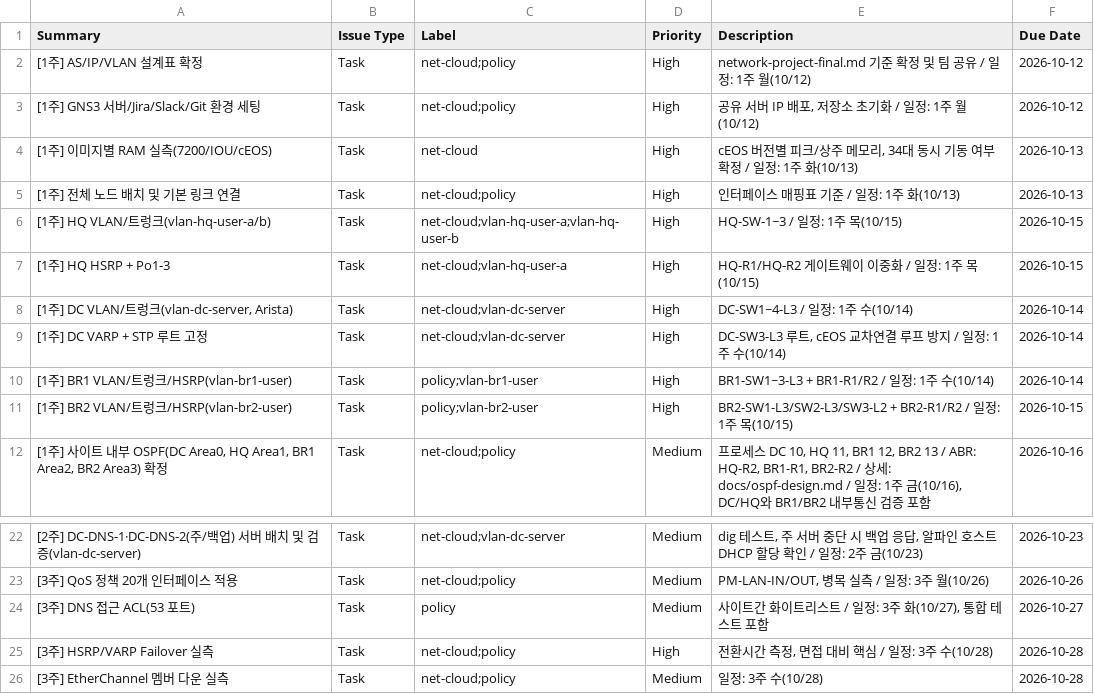
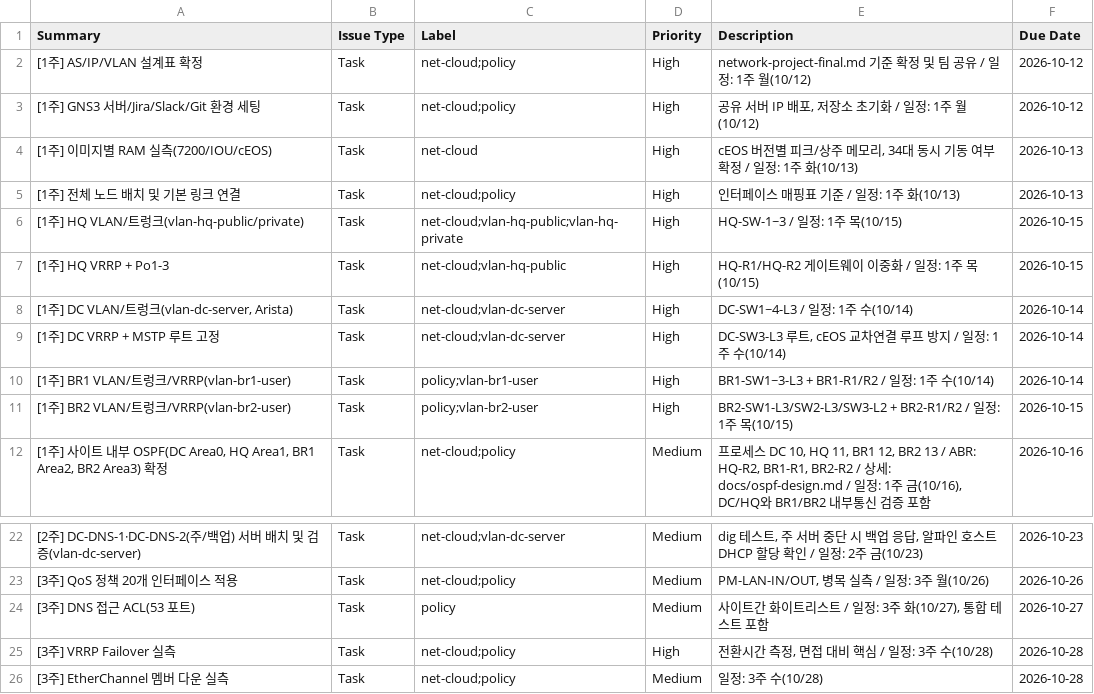
Before and after one commit to KSNAM97/multivendor-wan-dmvpn-mpls-lab, a CSV file: jira/jira-tickets-3person.csv, drawn as a sheet; only a part is shown, gaps mark what is left out.

Commit message:
vrrp, mst 규정 업데이트 완료

```diff
--- a/jira/jira-tickets-3person.csv
+++ b/jira/jira-tickets-3person.csv
@@ -5,8 +5,8 @@ Summary,Issue Type,Label,Priority,Description,Due Date
 [1주] 전체 노드 배치 및 기본 링크 연결,Task,net-cloud;policy,High,인터페이스 매핑표 기준 / 일정: 1주 화(10/13),2026-10-13
-[1주] HQ VLAN/트렁크(vlan-hq-user-a/b),Task,net-cloud;vlan-hq-user-a;vlan-hq-user-b,High,HQ-SW-1~3 / 일정: 1주 목(10/15),2026-10-15
-[1주] HQ HSRP + Po1-3,Task,net-cloud;vlan-hq-user-a,High,HQ-R1/HQ-R2 게이트웨이 이중화 / 일정: 1주 목(10/15),2026-10-15
+[1주] HQ VLAN/트렁크(vlan-hq-public/private),Task,net-cloud;vlan-hq-public;vlan-hq-private,High,HQ-SW-1~3 / 일정: 1주 목(10/15),2026-10-15
+[1주] HQ VRRP + Po1-3,Task,net-cloud;vlan-hq-public,High,HQ-R1/HQ-R2 게이트웨이 이중화 / 일정: 1주 목(10/15),2026-10-15
 "[1주] DC VLAN/트렁크(vlan-dc-server, Arista)",Task,net-cloud;vlan-dc-server,High,DC-SW1~4-L3 / 일정: 1주 수(10/14),2026-10-14
-[1주] DC VARP + STP 루트 고정,Task,net-cloud;vlan-dc-server,High,"DC-SW3-L3 루트, cEOS 교차연결 루프 방지 / 일정: 1주 수(10/14)",2026-10-14
-[1주] BR1 VLAN/트렁크/HSRP(vlan-br1-user),Task,policy;vlan-br1-user,High,BR1-SW1~3-L3 + BR1-R1/R2 / 일정: 1주 수(10/14),2026-10-14
-[1주] BR2 VLAN/트렁크/HSRP(vlan-br2-user),Task,policy;vlan-br2-user,High,BR2-SW1-L3/SW2-L3/SW3-L2 + BR2-R1/R2 / 일정: 1주 목(10/15),2026-10-15
+[1주] DC VRRP + MSTP 루트 고정,Task,net-cloud;vlan-dc-server,High,"DC-SW3-L3 루트, cEOS 교차연결 루프 방지 / 일정: 1주 수(10/14)",2026-10-14
+[1주] BR1 VLAN/트렁크/VRRP(vlan-br1-user),Task,policy;vlan-br1-user,High,BR1-SW1~3-L3 + BR1-R1/R2 / 일정: 1주 수(10/14),2026-10-14
+[1주] BR2 VLAN/트렁크/VRRP(vlan-br2-user),Task,policy;vlan-br2-user,High,BR2-SW1-L3/SW2-L3/SW3-L2 + BR2-R1/R2 / 일정: 1주 목(10/15),2026-10-15
 "[1주] 사이트 내부 OSPF(DC Area0, HQ Area1, BR1 Area2, BR2 Area3) 확정",Task,net-cloud;policy,Medium,"프로세스 DC 10, HQ 11, BR1 12, BR2 13 / ABR: HQ-R2, BR1-R1, BR2-R2 / 상세: docs/ospf-design.md / 일정: 1주 금(10/16), DC/HQ와 BR1/BR2 내부통신 검증 포함",2026-10-16
@@ -24,3 +24,3 @@ Summary,Issue Type,Label,Priority,Description,Due Date
 [3주] DNS 접근 ACL(53 포트),Task,policy,Medium,"사이트간 화이트리스트 / 일정: 3주 화(10/27), 통합 테스트 포함",2026-10-27
-[3주] HSRP/VARP Failover 실측,Task,net-cloud;policy,High,"전환시간 측정, 면접 대비 핵심 / 일정: 3주 수(10/28)",2026-10-28
+[3주] VRRP Failover 실측,Task,net-cloud;policy,High,"전환시간 측정, 면접 대비 핵심 / 일정: 3주 수(10/28)",2026-10-28
 [3주] EtherChannel 멤버 다운 실측,Task,net-cloud;policy,Medium,일정: 3주 수(10/28),2026-10-28
```
Also changed, not shown: 13 other files.
